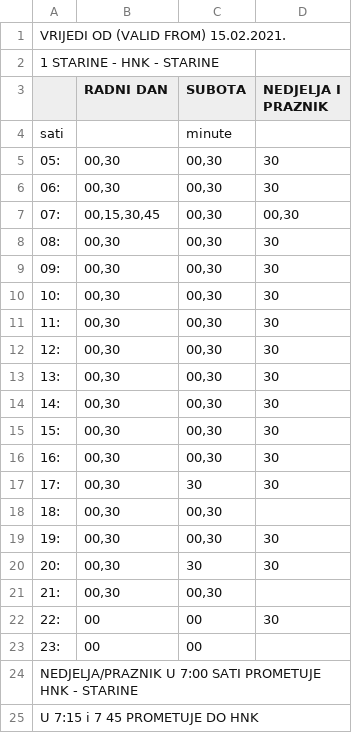
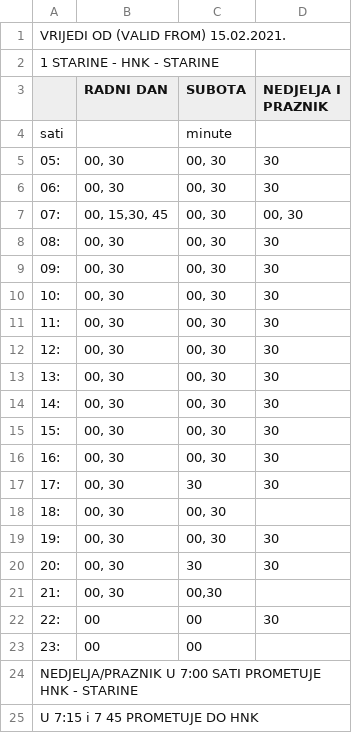
Before and after one commit to AntonioZulim/autobusni-sustav-podatci, a CSV file: vozni-red/vozni_red0.csv, drawn as a sheet.

Commit message:
Update vozni_red0.csv

```diff
--- a/vozni-red/vozni_red0.csv
+++ b/vozni-red/vozni_red0.csv
@@ -4,19 +4,19 @@
 sati;;minute;
-05:;00,30;00,30;30
-06:;00,30;00,30;30
-07:;00,15,30,45;00,30;00,30
-08:;00,30;00,30;30
-09:;00,30;00,30;30
-10:;00,30;00,30;30
-11:;00,30;00,30;30
-12:;00,30;00,30;30
-13:;00,30;00,30;30
-14:;00,30;00,30;30
-15:;00,30;00,30;30
-16:;00,30;00,30;30
-17:;00,30;30;30
-18:;00,30;00,30;
-19:;00,30;00,30;30
-20:;00,30;30;30
-21:;00,30;00,30;
+05:;00, 30;00, 30;30
+06:;00, 30;00, 30;30
+07:;00, 15,30, 45;00, 30;00, 30
+08:;00, 30;00, 30;30
+09:;00, 30;00, 30;30
+10:;00, 30;00, 30;30
+11:;00, 30;00, 30;30
+12:;00, 30;00, 30;30
+13:;00, 30;00, 30;30
+14:;00, 30;00, 30;30
+15:;00, 30;00, 30;30
+16:;00, 30;00, 30;30
+17:;00, 30;30;30
+18:;00, 30;00, 30;
+19:;00, 30;00, 30;30
+20:;00, 30;30;30
+21:;00, 30;00,30;
 22:;00;00;30
```
